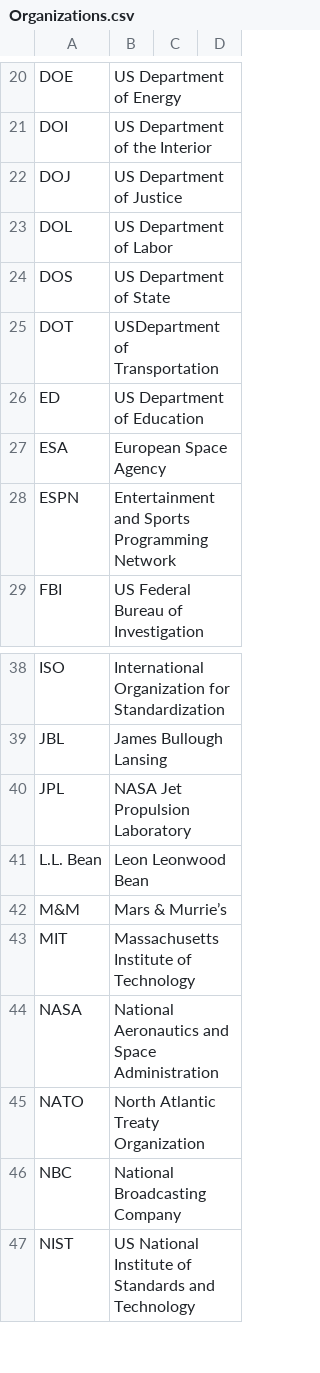
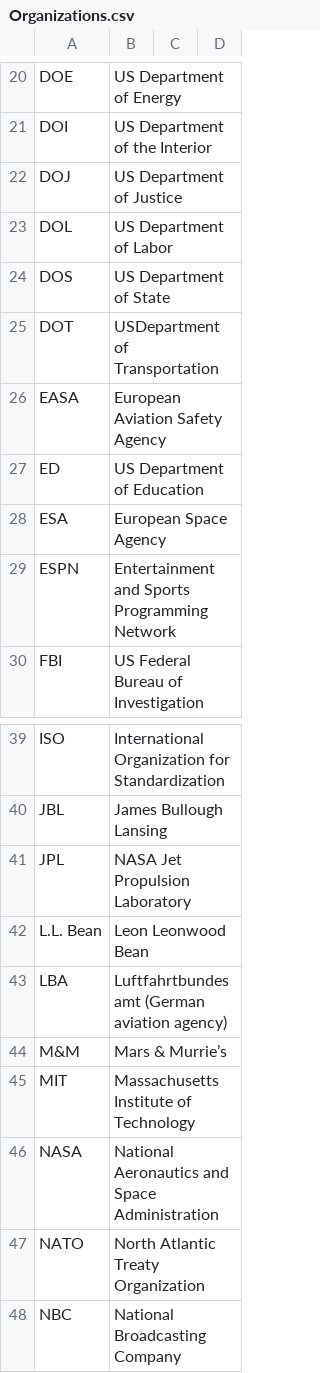
Before and after one commit to fleschutz/talk2windows, a CSV file: data/abbr/Organizations.csv, drawn as a sheet; only a part is shown, gaps mark what is left out; the shorter side is filled out with more unchanged rows.

```diff
--- a/data/abbr/Organizations.csv
+++ b/data/abbr/Organizations.csv
@@ -25,2 +25,3 @@ DOS,US Department of State
 DOT,USDepartment of Transportation
+EASA,European Aviation Safety Agency
 ED,US Department of Education
@@ -41,2 +42,3 @@ JPL, NASA Jet Propulsion Laboratory
 L.L. Bean, Leon Leonwood Bean
+LBA,Luftfahrtbundesamt (German aviation agency)
 M&M, Mars & Murrie’s
```
Also changed, not shown: data/abbr/Various.csv.
